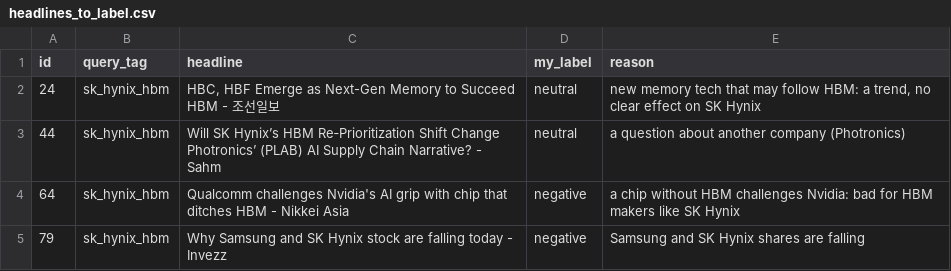
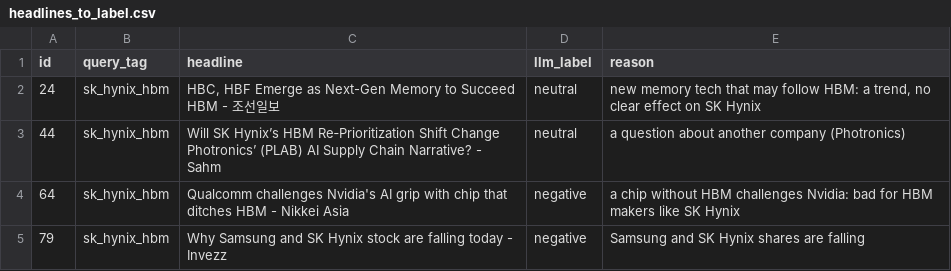
Before and after one commit to v-berardi/kai-tracker, a CSV file: validation/headlines_to_label.csv, drawn as a sheet; only a part is shown.

Commit message:
fix: name the labels llm_label, not my_label
The README says the labels were proposed by an LLM, but the code and
the CSV called them my_label and "my own labels". I renamed the column
to llm_label and changed the texts, so the code, the data and the
README say the same thing.

```diff
--- a/validation/headlines_to_label.csv
+++ b/validation/headlines_to_label.csv
@@ -1,2 +1,2 @@
-id,query_tag,headline,my_label,reason
+id,query_tag,headline,llm_label,reason
 24,sk_hynix_hbm,"HBC, HBF Emerge as Next-Gen Memory to Succeed HBM - 조선일보",neutral,"new memory tech that may follow HBM: a trend, no clear effect on SK Hynix"
```
Also changed, not shown: 4 other files.
